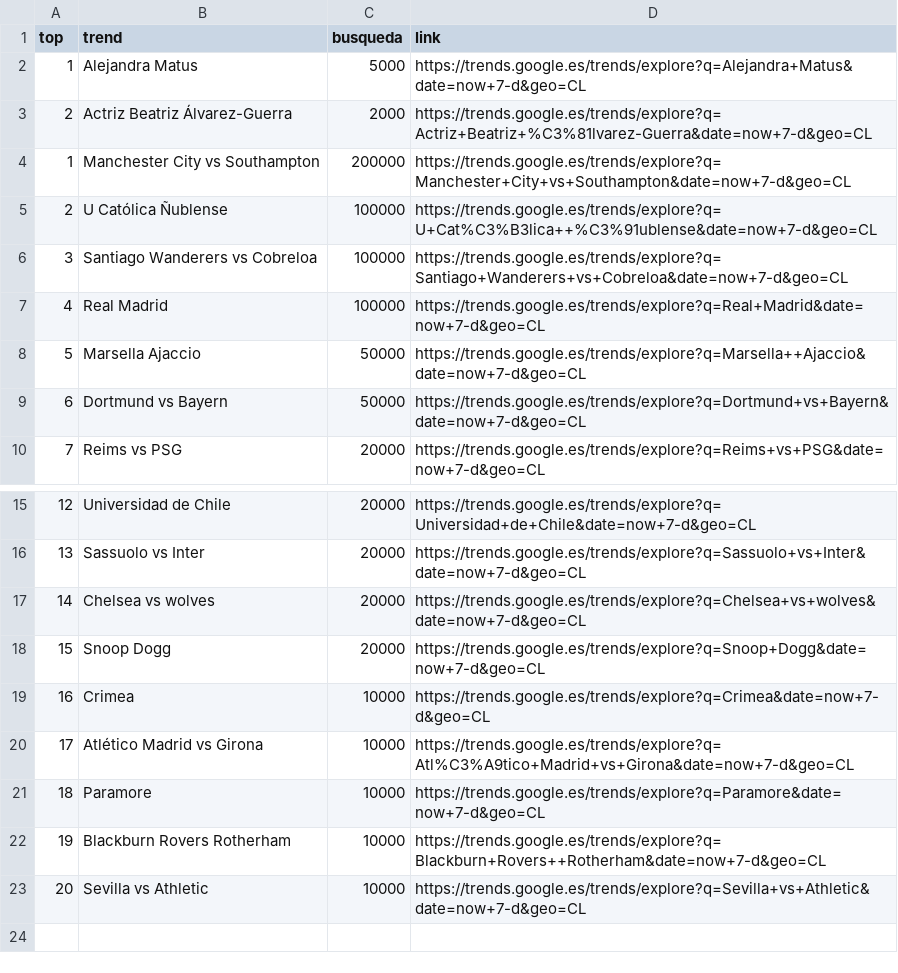
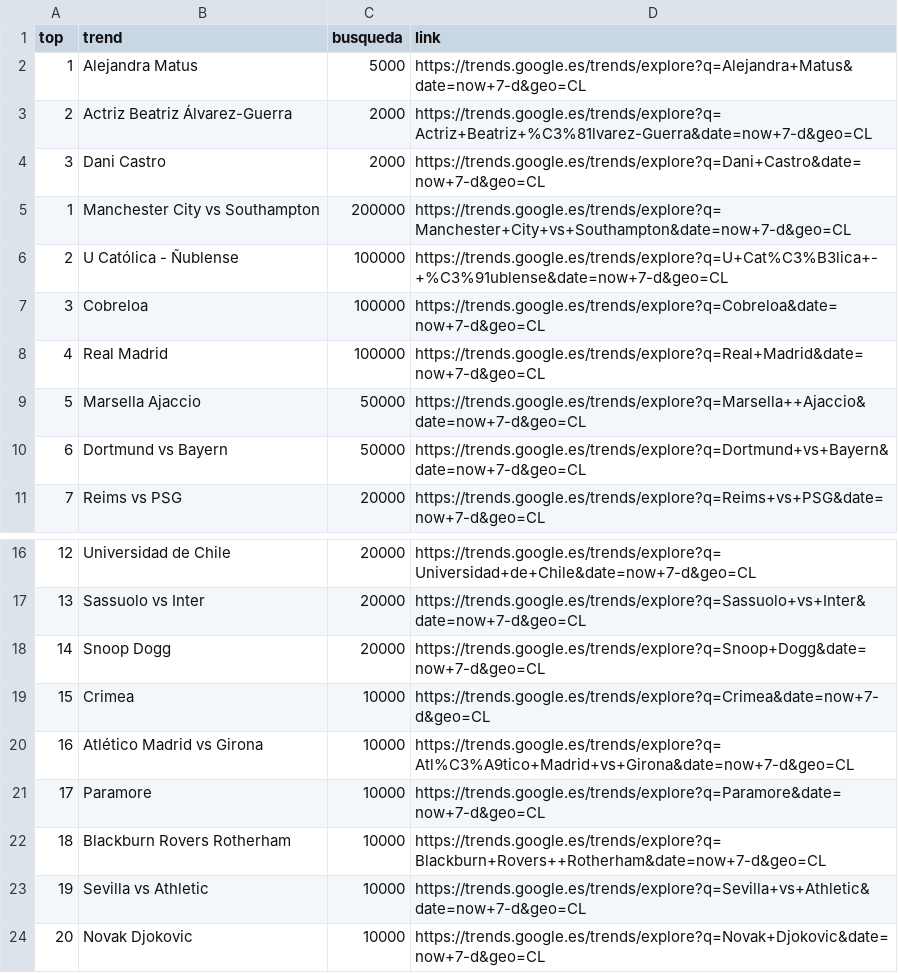
Before and after one commit to cristian-data-science/social_spider_app, a CSV file: resultados/google.csv, drawn as a sheet; only a part is shown, gaps mark what is left out; removed rows and columns are numbered as before the commit, all else as after; the diff names each change by its address in the sheet, - before the commit and + after, or states it on an @@ line.

```diff
--- a/resultados/google.csv
+++ b/resultados/google.csv
+row 4: 3 | Dani Castro | 2000 | https://trends.google.es/trends/explore?q=Dani+Castro&date=now+7-d&geo=CL
-B6 (trend): U Católica Ñublense
+B6 (trend): U Católica - Ñublense
-D6 (link): https://trends.google.es/trends/explore?q=U+Cat%C3%B3lica++%C3%91ublense&date=now+7-d&geo=CL
+D6 (link): https://trends.google.es/trends/explore?q=U+Cat%C3%B3lica+-+%C3%91ublense&date=now+7-d&geo=CL
-B7 (trend): Santiago Wanderers vs Cobreloa
+B7 (trend): Cobreloa
-D7 (link): https://trends.google.es/trends/explore?q=Santiago+Wanderers+vs+Cobreloa&date=now+7-d&geo=CL
+D7 (link): https://trends.google.es/trends/explore?q=Cobreloa&date=now+7-d&geo=CL
-row 17: 14 | Chelsea vs wolves | 20000 | https://trends.google.es/trends/explore?q=Chelsea+vs+wolves&date=now+7-d&geo=CL
@@ column A (top) renumbered between rows 18 and 23 @@
+row 24: 20 | Novak Djokovic | 10000 | https://trends.google.es/trends/explore?q=Novak+Djokovic&date=now+7-d&geo=CL
```
Also changed, not shown: resultados/twitter.csv, resultados/youtube.csv.
